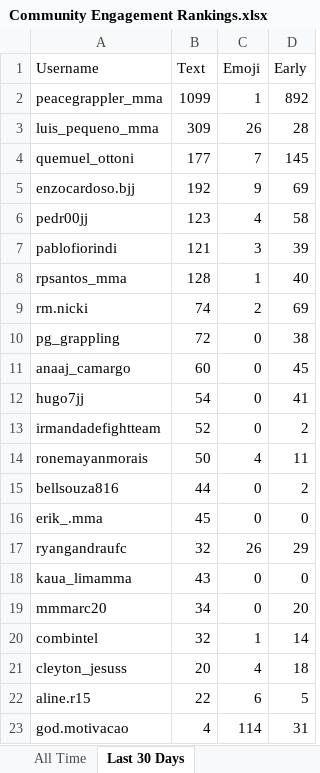
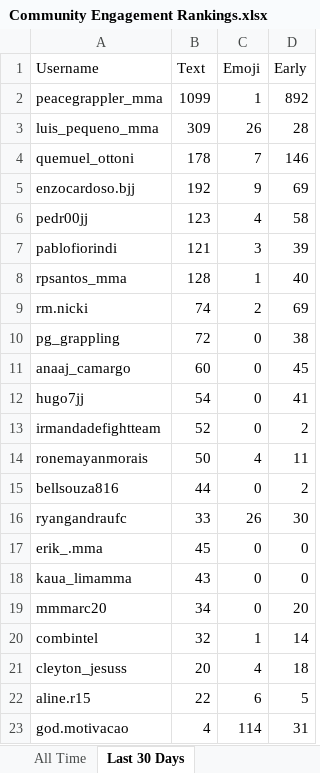
Before and after one commit to paxlucta/peace-grappler, an Excel workbook: Community Engagement Rankings.xlsx, sheet Last 30 Days, drawn as a sheet; only a part is shown; values as stored, in another font and other column widths than the file's, no borders; removed rows and columns are numbered as before the commit, all else as after; the diff names each change by its address in the sheet, - before the commit and + after, or states it on an @@ line.

```diff
--- a/Community Engagement Rankings.xlsx (sheet Last 30 Days)
+++ b/Community Engagement Rankings.xlsx (sheet Last 30 Days)
-B4 (Text): 177
+B4 (Text): 178
-D4 (Early): 145
+D4 (Early): 146
+row 16: ryangandraufc | 33 | 26 | 30
-row 17: ryangandraufc | 32 | 26 | 29
```
Also changed, not shown: sheet All Time, 2 other files.
